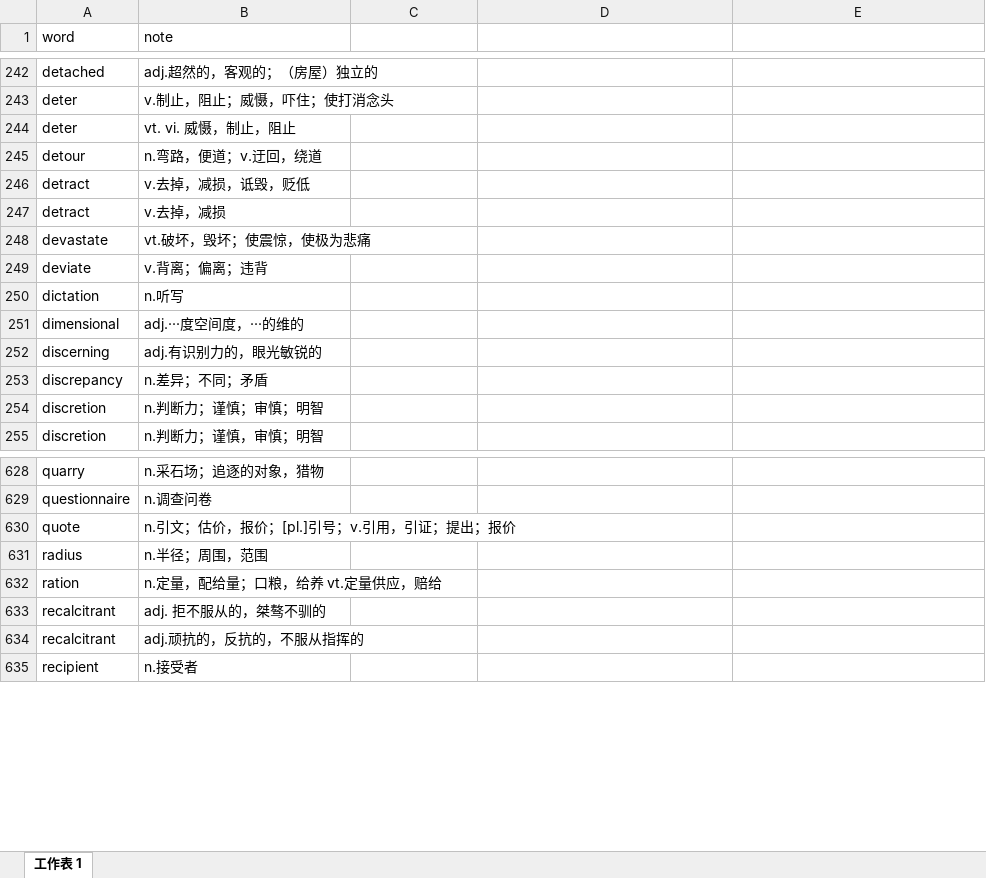
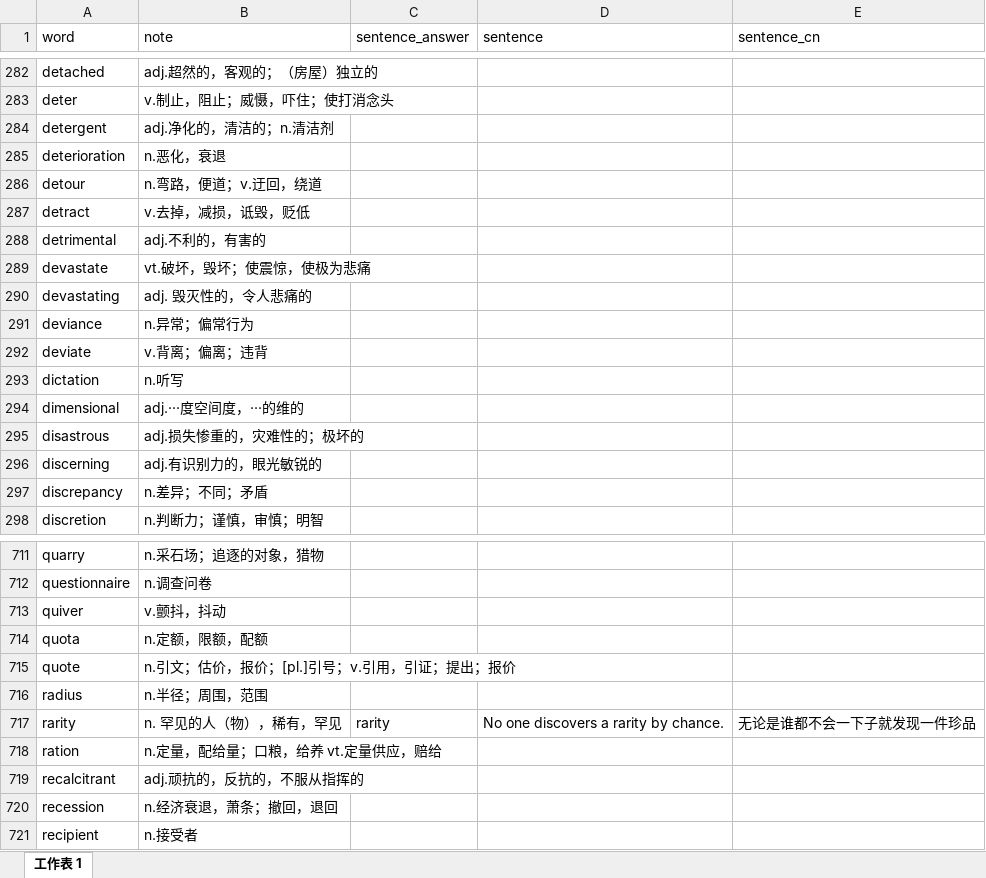
Before and after one commit to watermelonMax/watermelonMax.github.io, an Excel workbook: data/words.xlsx, sheet 工作表 1, drawn as a sheet; only a part is shown, gaps mark what is left out; values as stored, in another font and other column widths than the file's, no cell formats; removed rows and columns are numbered as before the commit, all else as after; the diff covers the shown part only; the diff names each change by its address in the sheet, - before the commit and + after, or states it on an @@ line.

```diff
--- a/data/words.xlsx (sheet 工作表 1)
+++ b/data/words.xlsx (sheet 工作表 1)
-C1: (empty)
+C1: sentence_answer
-D1: (empty)
+D1: sentence
-E1: (empty)
+E1: sentence_cn
-row 244: deter | vt. vi. 威慑，制止，阻止
+row 284: detergent | adj.净化的，清洁的；n.清洁剂
+row 285: deterioration | n.恶化，衰退
-row 247: detract | v.去掉，减损
+row 288: detrimental | adj.不利的，有害的
+row 290: devastating | adj. 毁灭性的，令人悲痛的
+row 291: deviance | n.异常；偏常行为
+row 295: disastrous | adj.损失惨重的，灾难性的；极坏的
-row 254: discretion | n.判断力；谨慎；审慎；明智
+row 713: quiver | v.颤抖，抖动
+row 714: quota | n.定额，限额，配额
+row 717: rarity | n. 罕见的人（物），稀有，罕见 | rarity | No one discovers a rarity by chance. | 无论是谁都不会一下子就发现一件珍品
-row 633: recalcitrant | adj. 拒不服从的，桀骜不驯的
+row 720: recession | n.经济衰退，萧条；撤回，退回
```
Also changed, not shown: 154 added rows, 51 removed rows and 2 edited cells elsewhere in this sheet, cell formats, 4 other files.
